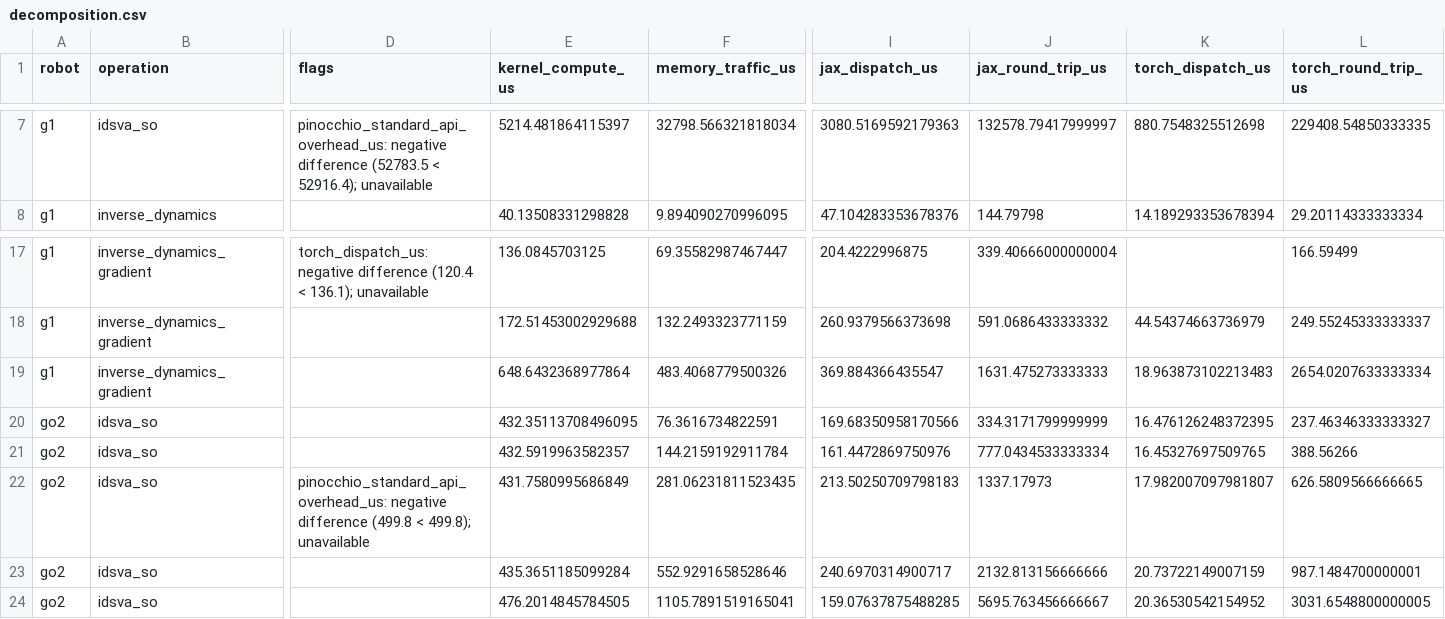
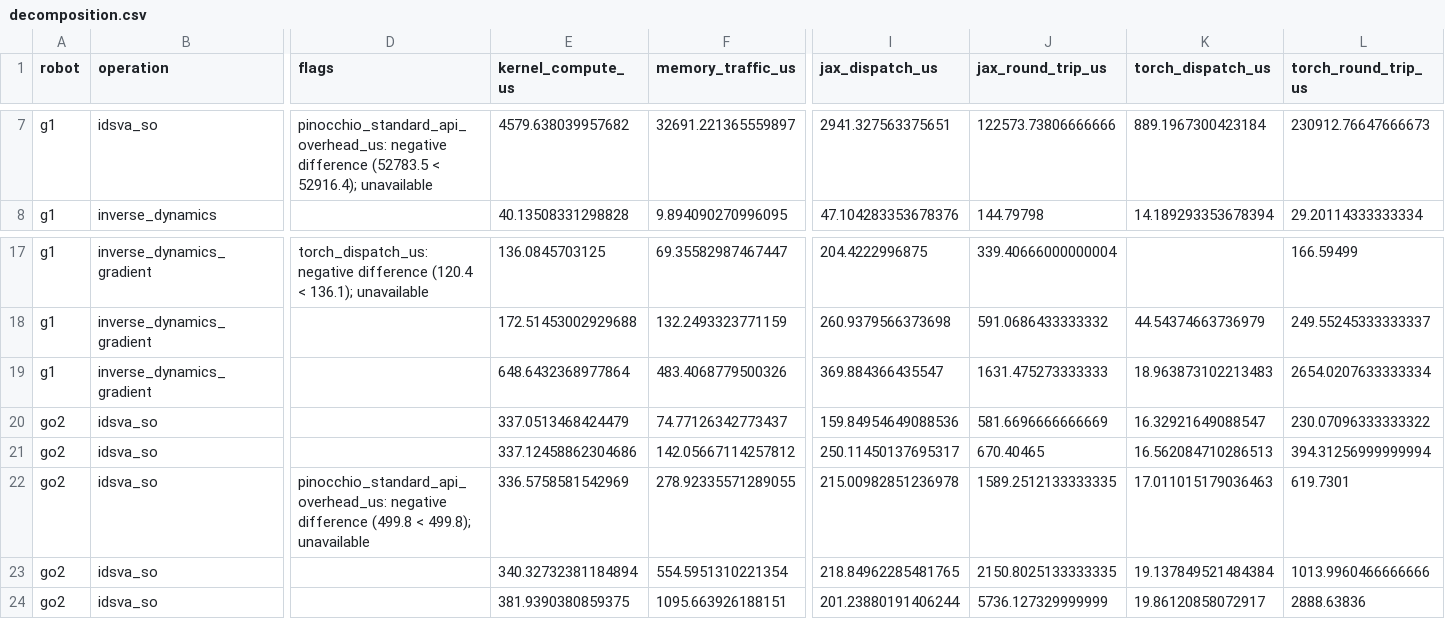
Before and after one commit to A2R-Lab/GRiD, a CSV file: docs/source/_static/release/decomposition.csv, drawn as a sheet; only a part is shown, gaps mark what is left out; the diff covers the shown part only; the diff names each change by its address in the sheet, - before the commit and + after, or states it on an @@ line.

```diff
--- a/docs/source/_static/release/decomposition.csv
+++ b/docs/source/_static/release/decomposition.csv
-E7 (kernel_compute_us): 5214.481864115397
+E7 (kernel_compute_us): 4579.638039957682
-F7 (memory_traffic_us): 32798.566321818034
+F7 (memory_traffic_us): 32691.221365559897
-I7 (jax_dispatch_us): 3080.5169592179363
+I7 (jax_dispatch_us): 2941.327563375651
-J7 (jax_round_trip_us): 132578.79417999997
+J7 (jax_round_trip_us): 122573.73806666666
-K7 (torch_dispatch_us): 880.7548325512698
+K7 (torch_dispatch_us): 889.1967300423184
-L7 (torch_round_trip_us): 229408.54850333335
+L7 (torch_round_trip_us): 230912.76647666673
-E20 (kernel_compute_us): 432.35113708496095
+E20 (kernel_compute_us): 337.0513468424479
-F20 (memory_traffic_us): 76.3616734822591
+F20 (memory_traffic_us): 74.77126342773437
-I20 (jax_dispatch_us): 169.68350958170566
+I20 (jax_dispatch_us): 159.84954649088536
-J20 (jax_round_trip_us): 334.3171799999999
+J20 (jax_round_trip_us): 581.6696666666669
-K20 (torch_dispatch_us): 16.476126248372395
+K20 (torch_dispatch_us): 16.32921649088547
-L20 (torch_round_trip_us): 237.46346333333327
+L20 (torch_round_trip_us): 230.07096333333322
-E21 (kernel_compute_us): 432.5919963582357
+E21 (kernel_compute_us): 337.12458862304686
-F21 (memory_traffic_us): 144.2159192911784
+F21 (memory_traffic_us): 142.05667114257812
-I21 (jax_dispatch_us): 161.4472869750976
+I21 (jax_dispatch_us): 250.11450137695317
-J21 (jax_round_trip_us): 777.0434533333334
+J21 (jax_round_trip_us): 670.40465
-K21 (torch_dispatch_us): 16.45327697509765
+K21 (torch_dispatch_us): 16.562084710286513
-L21 (torch_round_trip_us): 388.56266
+L21 (torch_round_trip_us): 394.31256999999994
-E22 (kernel_compute_us): 431.7580995686849
+E22 (kernel_compute_us): 336.5758581542969
-F22 (memory_traffic_us): 281.06231811523435
+F22 (memory_traffic_us): 278.92335571289055
-I22 (jax_dispatch_us): 213.50250709798183
+I22 (jax_dispatch_us): 215.00982851236978
-J22 (jax_round_trip_us): 1337.17973
+J22 (jax_round_trip_us): 1589.2512133333335
-K22 (torch_dispatch_us): 17.982007097981807
+K22 (torch_dispatch_us): 17.011015179036463
-L22 (torch_round_trip_us): 626.5809566666665
+L22 (torch_round_trip_us): 619.7301
-E23 (kernel_compute_us): 435.3651185099284
+E23 (kernel_compute_us): 340.32732381184894
-F23 (memory_traffic_us): 552.9291658528646
+F23 (memory_traffic_us): 554.5951310221354
-I23 (jax_dispatch_us): 240.6970314900717
+I23 (jax_dispatch_us): 218.84962285481765
-J23 (jax_round_trip_us): 2132.813156666666
+J23 (jax_round_trip_us): 2150.8025133333335
-K23 (torch_dispatch_us): 20.73722149007159
+K23 (torch_dispatch_us): 19.137849521484384
-L23 (torch_round_trip_us): 987.1484700000001
+L23 (torch_round_trip_us): 1013.9960466666666
-E24 (kernel_compute_us): 476.2014845784505
+E24 (kernel_compute_us): 381.9390380859375
-F24 (memory_traffic_us): 1105.7891519165041
+F24 (memory_traffic_us): 1095.663926188151
-I24 (jax_dispatch_us): 159.07637875488285
+I24 (jax_dispatch_us): 201.23880191406244
-J24 (jax_round_trip_us): 5695.763456666667
+J24 (jax_round_trip_us): 5736.127329999999
-K24 (torch_dispatch_us): 20.36530542154952
+K24 (torch_dispatch_us): 19.86120858072917
-L24 (torch_round_trip_us): 3031.6548800000005
+L24 (torch_round_trip_us): 2888.63836
```
Also changed, not shown: 73 edited cells elsewhere in this file, docs/source/_static/release/table.csv, 20 other files.
